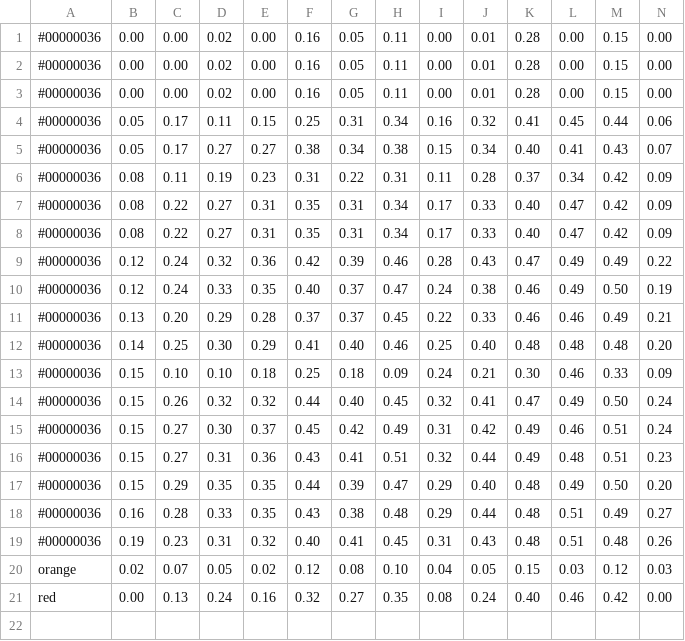
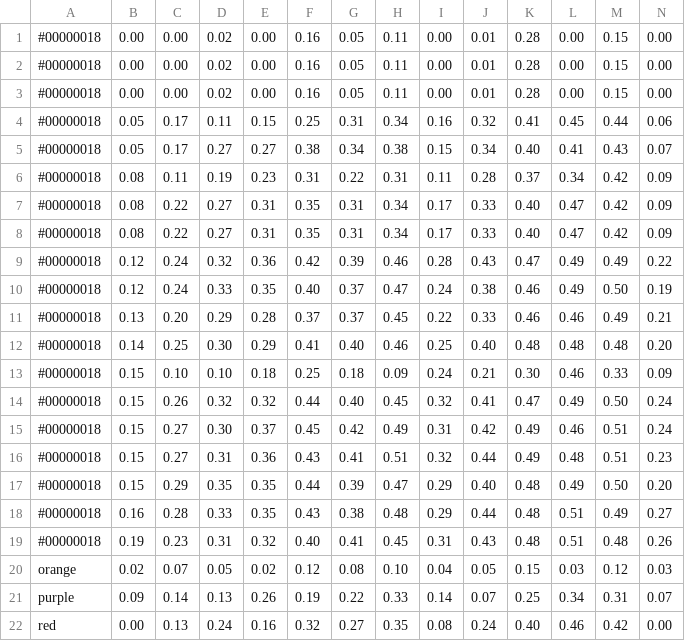
Before and after one commit to touche-webis-de/touche-code, a TSV file: clef24/human-value-detection/value-radar-plot/example-data/runs.tsv, drawn as a sheet; only a part is shown; rows hold the shown columns only; the diff names each change by its address in the sheet, - before the commit and + after, or states it on an @@ line.

Commit message:
add adam smith as purple

```diff
--- a/clef24/human-value-detection/value-radar-plot/example-data/runs.tsv
+++ b/clef24/human-value-detection/value-radar-plot/example-data/runs.tsv
-A1:A19: #00000036
+A1:A19: #00000018
+row 21: purple | 0.09 | 0.14 | 0.13 | 0.26 | 0.19 | 0.22 | 0.33 | 0.14 | 0.07 | 0.25 | 0.34 | 0.31 | 0.07
```
